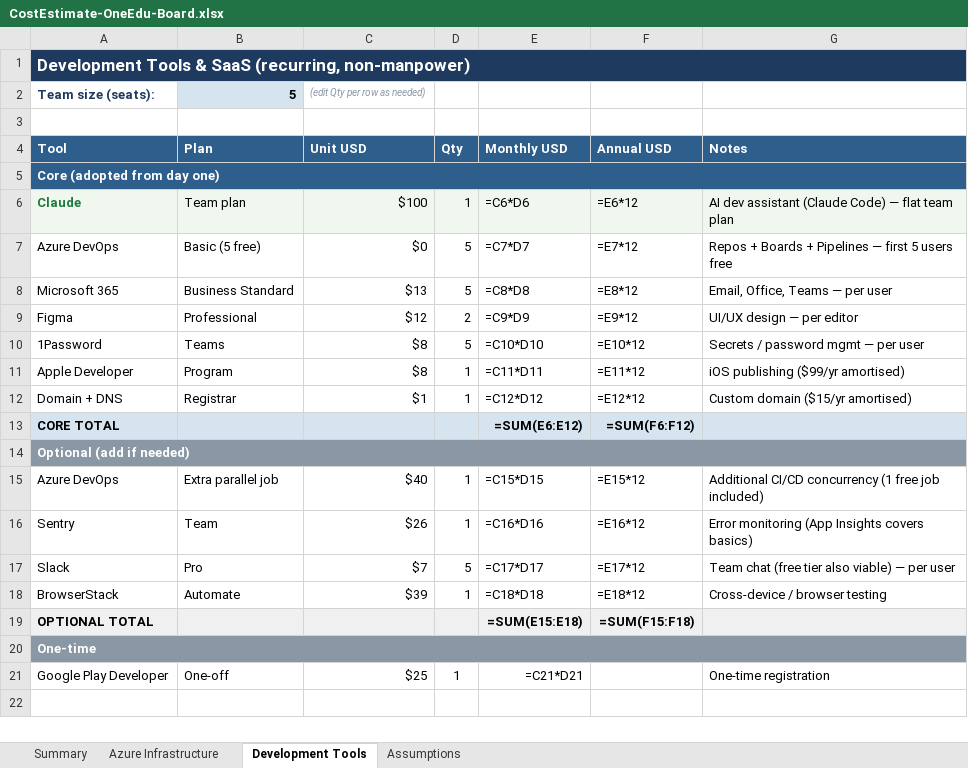
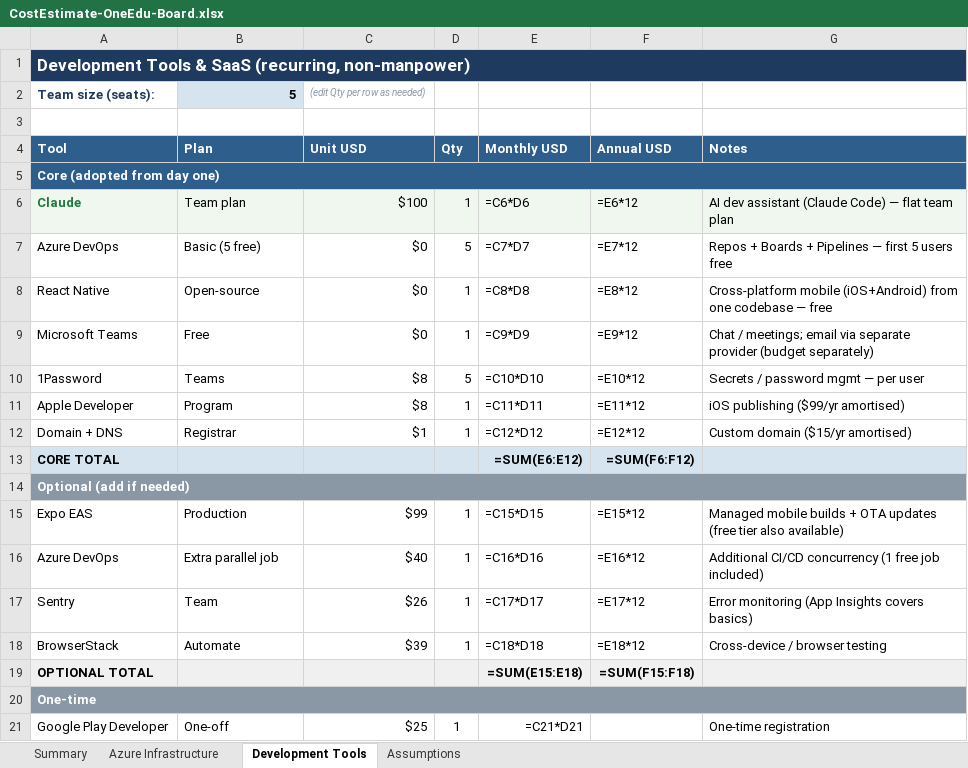
Before and after one commit to DutyDeck/modular-showcase-suite, an Excel workbook: docs/CostEstimate-OneEdu-Board.xlsx, sheet Development Tools, drawn as a sheet; values as stored, in another font and other column widths than the file's, no borders; formulas without a stored value are shown as written; removed rows and columns are numbered as before the commit, all else as after; the diff names each change by its address in the sheet, - before the commit and + after, or states it on an @@ line.

```diff
--- a/docs/CostEstimate-OneEdu-Board.xlsx (sheet Development Tools)
+++ b/docs/CostEstimate-OneEdu-Board.xlsx (sheet Development Tools)
-row 8: Microsoft 365 | Business Standard | $13 | 5 | =C8*D8 | =E8*12 | Email, Office, Teams — per user
-row 9: Figma | Professional | $12 | 2 | =C9*D9 | =E9*12 | UI/UX design — per editor
+row 8: React Native | Open-source | $0 | 1 | =C8*D8 | =E8*12 | Cross-platform mobile (iOS+Android) from one codebase — free
+row 9: Microsoft Teams | Free | $0 | 1 | =C9*D9 | =E9*12 | Chat / meetings; email via separate provider (budget separately)
+row 15: Expo EAS | Production | $99 | 1 | =C15*D15 | =E15*12 | Managed mobile builds + OTA updates (free tier also available)
-E16 (Monthly USD): =C15*D15
+E16 (Monthly USD): =C16*D16
-F16 (Annual USD): =E15*12
+F16 (Annual USD): =E16*12
-E17 (Monthly USD): =C16*D16
+E17 (Monthly USD): =C17*D17
-F17 (Annual USD): =E16*12
+F17 (Annual USD): =E17*12
-row 17: Slack | Pro | $7 | 5 | =C17*D17 | =E17*12 | Team chat (free tier also viable) — per user
```
Also changed, not shown: sheet Summary, sheet Assumptions.
